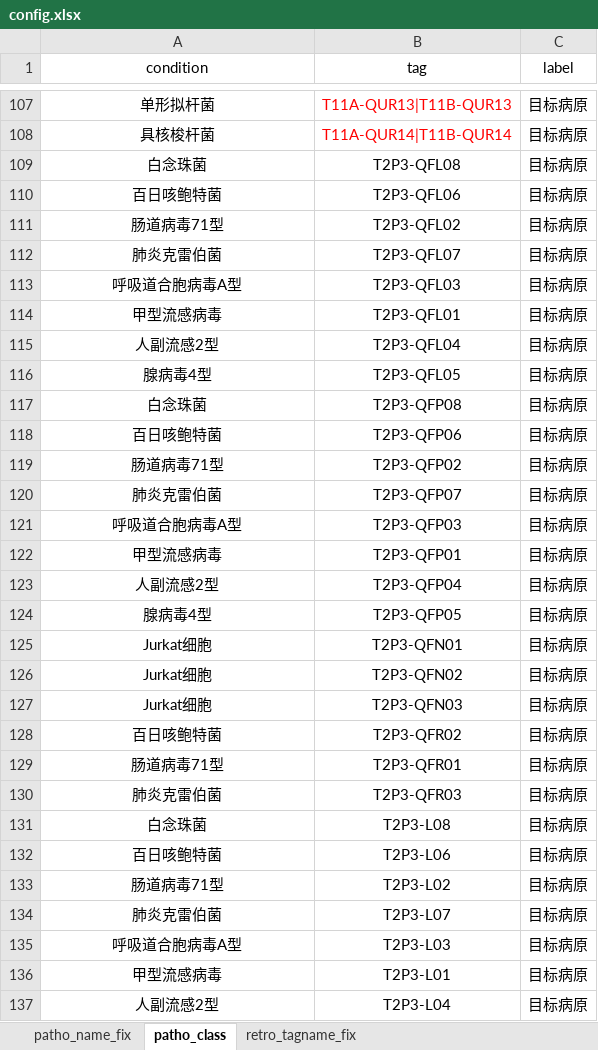
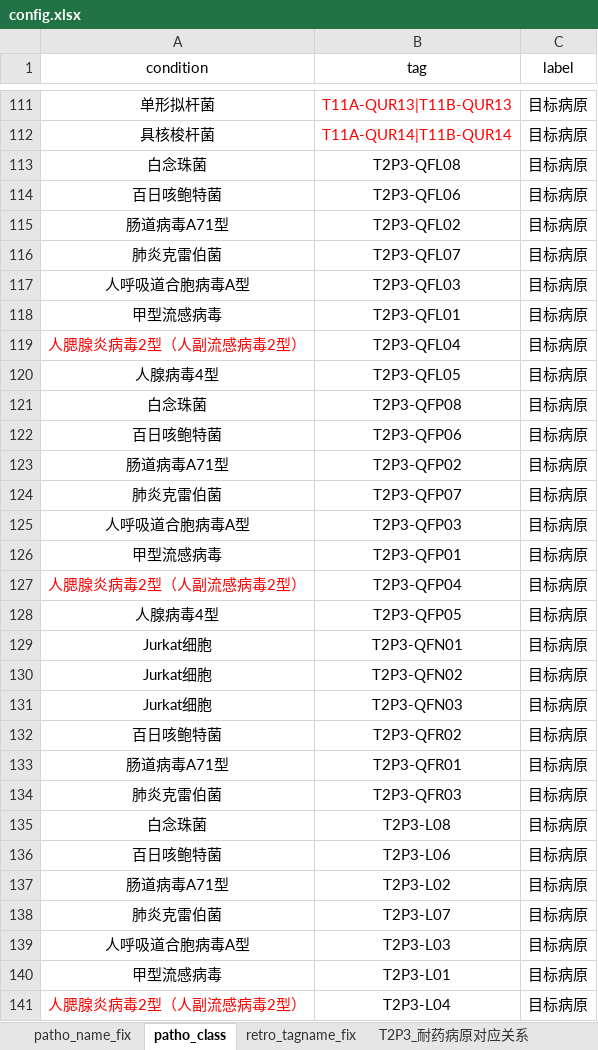
Before and after one commit to xin-bang/QC_check_report, an Excel workbook: 00_raw_data/config.xlsx, sheet patho_class, drawn as a sheet; only a part is shown, gaps mark what is left out; values as stored, in another font and other column widths than the file's, no borders; addresses are those after the commit; the diff covers the shown part only; the diff names each change by its address in the sheet, - before the commit and + after, or states it on an @@ line.

```diff
--- a/00_raw_data/config.xlsx (sheet patho_class)
+++ b/00_raw_data/config.xlsx (sheet patho_class)
+sheet tab: T2P3_耐药病原对应关系
-A115 (condition): 肠道病毒71型
+A115 (condition): 肠道病毒A71型
-A117 (condition): 呼吸道合胞病毒A型
+A117 (condition): 人呼吸道合胞病毒A型
-A119 (condition): 人副流感2型
+A119 (condition): 人腮腺炎病毒2型（人副流感病毒2型）
-A119 text colour: black
+A119 text colour: #FF0000
-A120 (condition): 腺病毒4型
+A120 (condition): 人腺病毒4型
-A123 (condition): 肠道病毒71型
+A123 (condition): 肠道病毒A71型
-A125 (condition): 呼吸道合胞病毒A型
+A125 (condition): 人呼吸道合胞病毒A型
-A127 (condition): 人副流感2型
+A127 (condition): 人腮腺炎病毒2型（人副流感病毒2型）
-A127 text colour: black
+A127 text colour: #FF0000
-A128 (condition): 腺病毒4型
+A128 (condition): 人腺病毒4型
-A133 (condition): 肠道病毒71型
+A133 (condition): 肠道病毒A71型
-A137 (condition): 肠道病毒71型
+A137 (condition): 肠道病毒A71型
-A139 (condition): 呼吸道合胞病毒A型
+A139 (condition): 人呼吸道合胞病毒A型
-A141 (condition): 人副流感2型
+A141 (condition): 人腮腺炎病毒2型（人副流感病毒2型）
-A141 text colour: black
+A141 text colour: #FF0000
```
Also changed, not shown: 94 added rows, 33 edited cells and cell formats elsewhere in this sheet, sheet patho_name_fix, Test_QC_result.xlsx, current_history_results_thistime.xlsx, 21 other files.
